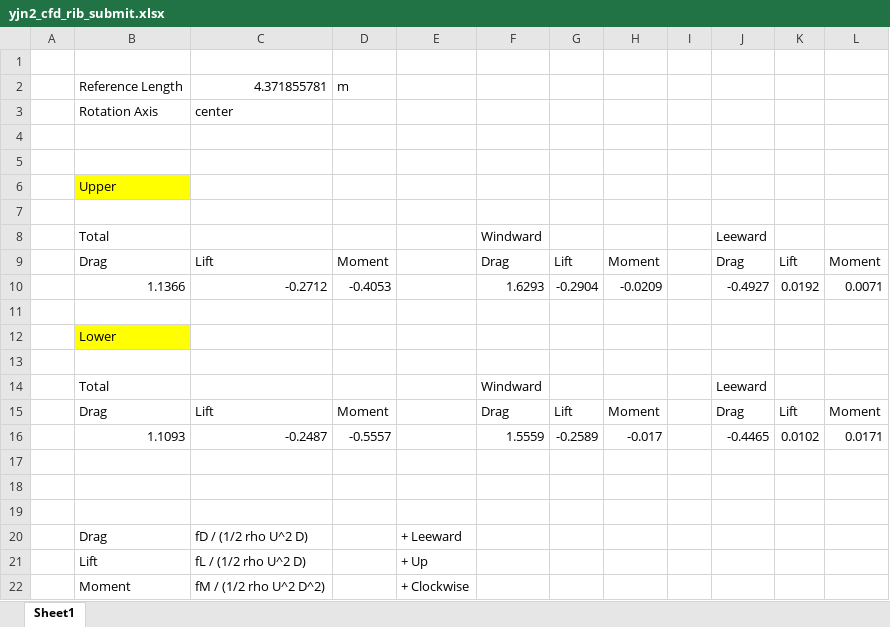
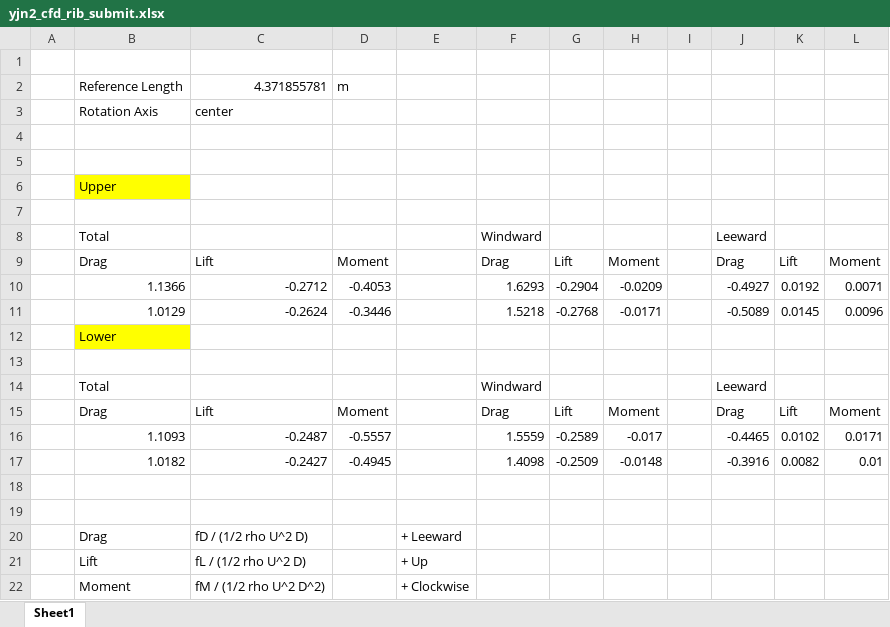
Before and after one commit to seoha0kim/openfoam_seo, an Excel workbook: wtt/yjn2/yjn2_cfd_rib_submit.xlsx, sheet Sheet1, drawn as a sheet; values as stored, in another font and other column widths than the file's, no borders; the diff names each change by its address in the sheet, - before the commit and + after, or states it on an @@ line.

```diff
--- a/wtt/yjn2/yjn2_cfd_rib_submit.xlsx (sheet Sheet1)
+++ b/wtt/yjn2/yjn2_cfd_rib_submit.xlsx (sheet Sheet1)
-row 11: (empty)
+row 11:  | 1.0129 | -0.2624 | -0.3446 |  | 1.5218 | -0.2768 | -0.0171 |  | -0.5089 | 0.0145 | 0.0096
-row 17: (empty)
+row 17:  | 1.0182 | -0.2427 | -0.4945 |  | 1.4098 | -0.2509 | -0.0148 |  | -0.3916 | 0.0082 | 0.01
```
Also changed, not shown: wtt/yjn2/yjn2_cfd_rib.xlsx, 1 other file.
